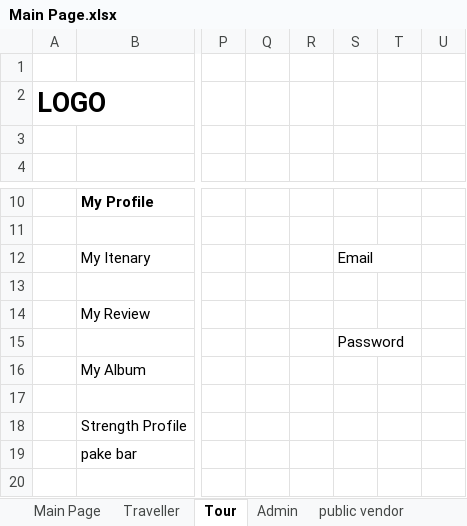
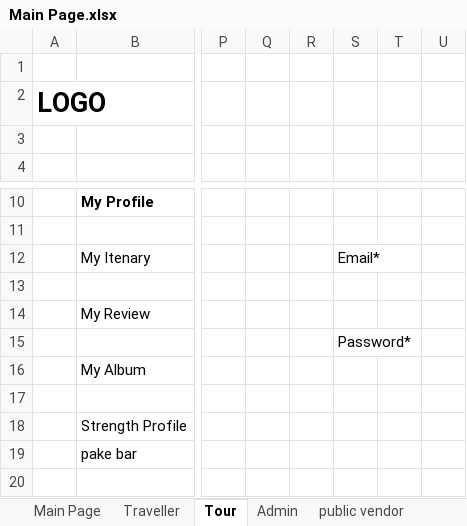
Before and after one commit to loztzero/timetravel, an Excel workbook: document/Main Page.xlsx, sheet Tour, drawn as a sheet; only a part is shown, gaps mark what is left out; values as stored, in another font and other column widths than the file's, no borders; charts and pictures not drawn; the diff covers the shown part only; the diff names each change by its address in the sheet, - before the commit and + after, or states it on an @@ line.

```diff
--- a/document/Main Page.xlsx (sheet Tour)
+++ b/document/Main Page.xlsx (sheet Tour)
-S12: Email
+S12: Email*
-S15: Password
+S15: Password*
```
Also changed, not shown: 8 edited cells elsewhere in this sheet, sheet Main Page, sheet Traveller, charts or pictures, 3 other files.
